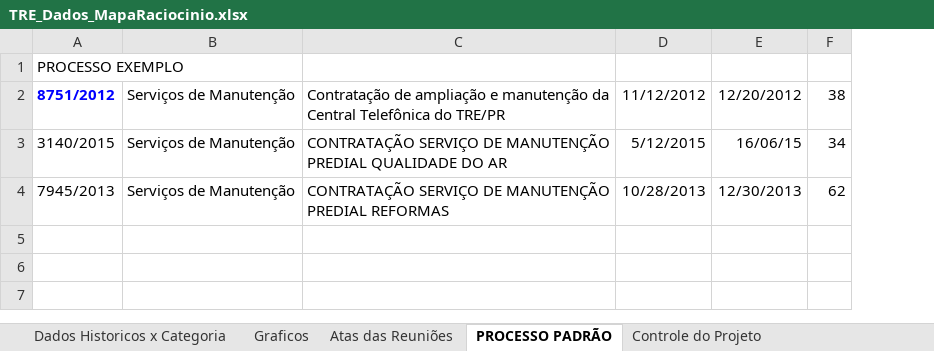
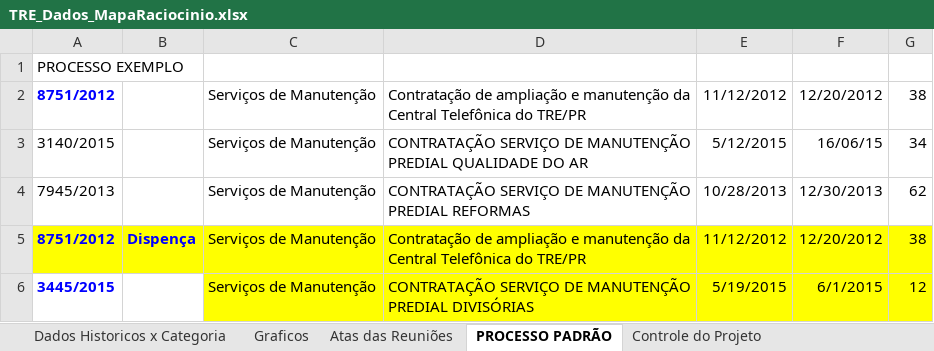
Before and after one commit to ruhansanabria/Puc_Lean2016, an Excel workbook: TRE_Dados_MapaRaciocinio.xlsx, sheet PROCESSO PADRÃO, drawn as a sheet; values as stored, in another font and other column widths than the file's, no borders; the diff names each change by its address in the sheet, - before the commit and + after, or states it on an @@ line.

```diff
--- a/TRE_Dados_MapaRaciocinio.xlsx (sheet PROCESSO PADRÃO)
+++ b/TRE_Dados_MapaRaciocinio.xlsx (sheet PROCESSO PADRÃO)
+column B, empty
+row 5: 8751/2012 | Dispença | Serviços de Manutenção | Contratação de ampliação e manutenção da Central Telefônica do TRE/PR | 11/12/2012 | 12/20/2012 | 38
+row 6: 3445/2015 |  | Serviços de Manutenção | CONTRATAÇÃO SERVIÇO DE MANUTENÇÃO PREDIAL DIVISÓRIAS | 5/19/2015 | 6/1/2015 | 12
```
Also changed, not shown: sheet Dados Historicos x Categoria, sheet Graficos, sheet Atas das Reuniões, formulas that keep their value, SICOP 1.xlsx, 5 other files.
